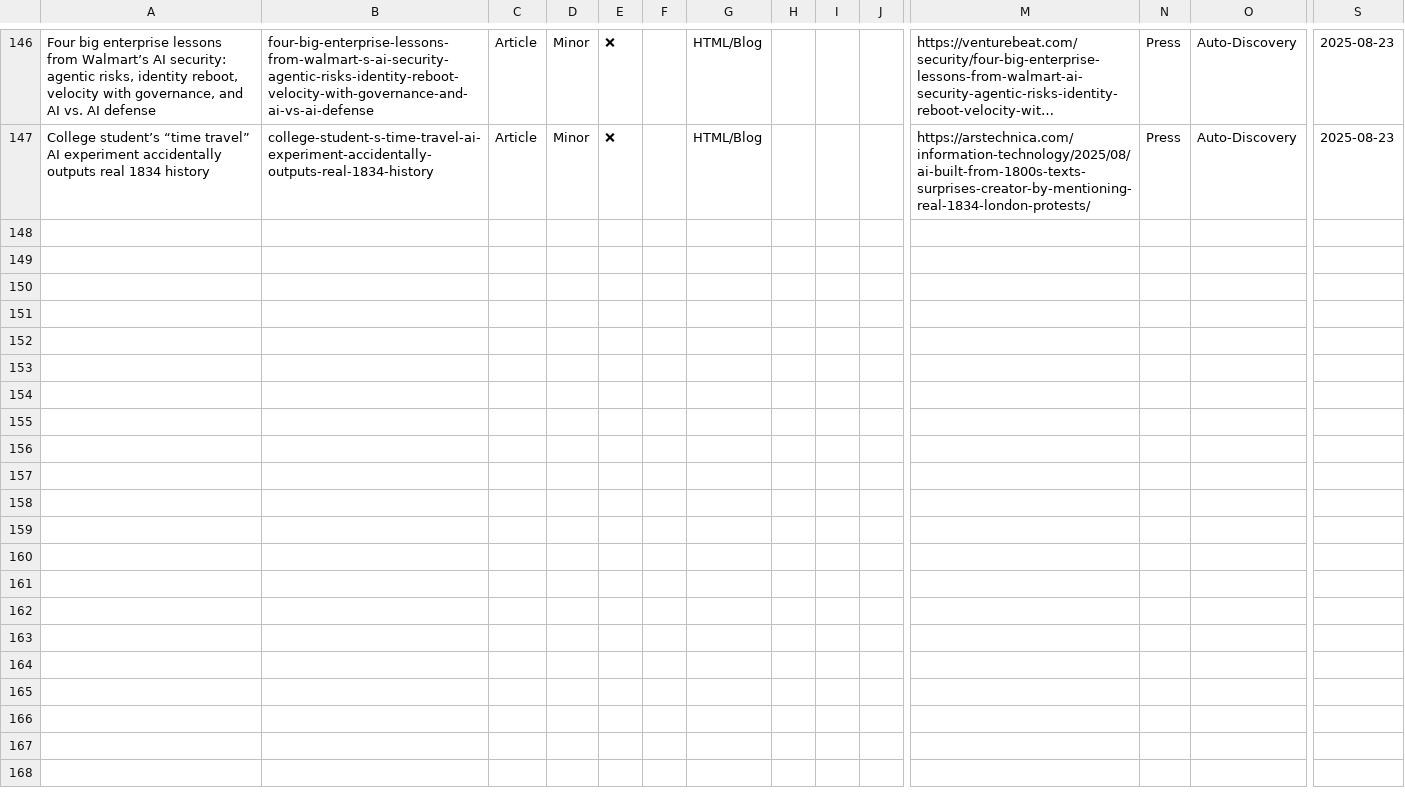
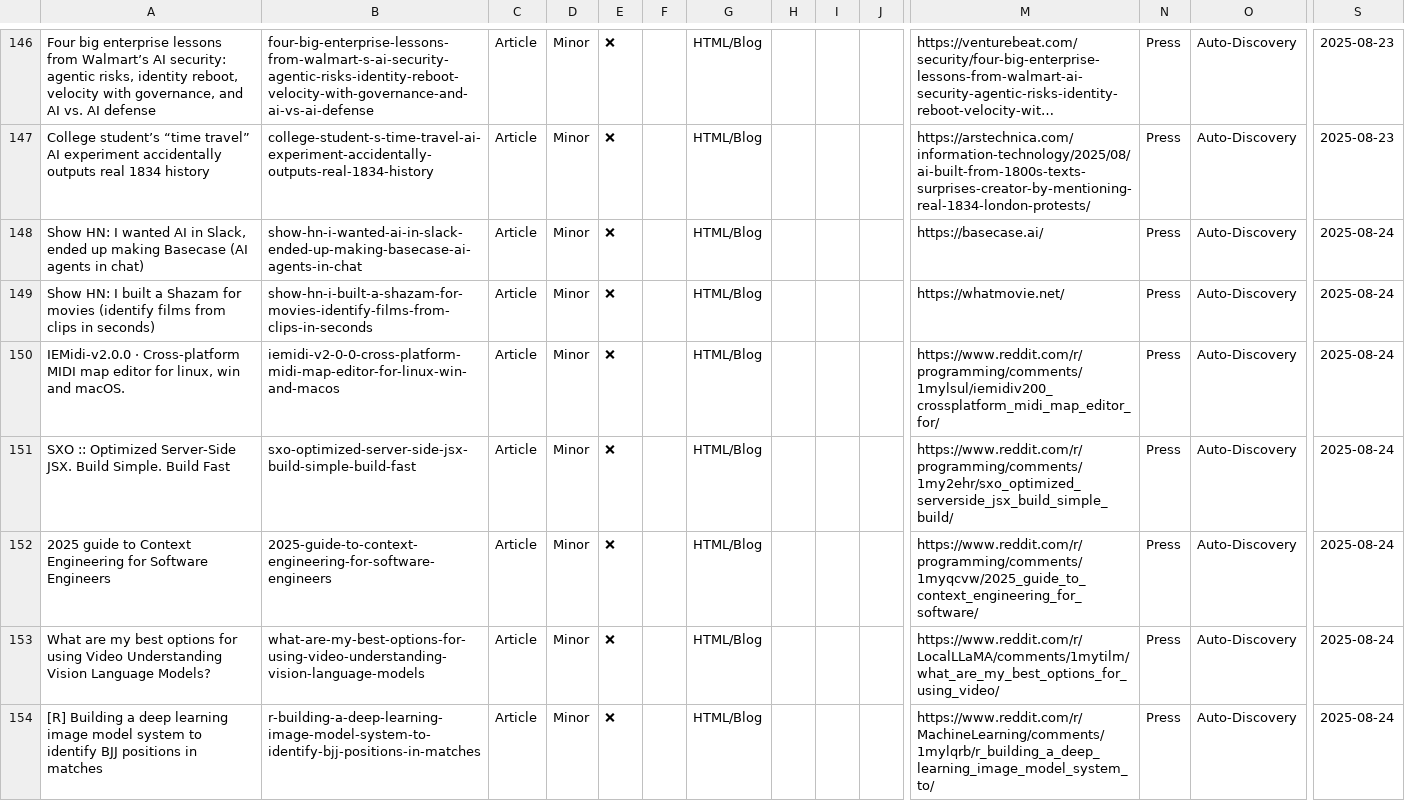
Before and after one commit to uberpu-ntiva/prindle-sprick-ai, a CSV file: data/articles.csv, drawn as a sheet; only a part is shown, gaps mark what is left out; long unchanged cells end in …; rows hold the shown columns only; the diff names each change by its address in the sheet, - before the commit and + after, or states it on an @@ line.

```diff
--- a/data/articles.csv
+++ b/data/articles.csv
+row 148: Show HN: I wanted AI in Slack, ended up making Basecase (AI agents in chat) | show-hn-i-wanted-ai-in-slack-ended-up-making-basecase-ai-agents-in-chat | Article | Minor | ❌ |  | HTML/Blog |  |  |  | https://basecase.ai/ | Press | Auto-Discovery | 2025-08-24
+row 149: Show HN: I built a Shazam for movies (identify films from clips in seconds) | show-hn-i-built-a-shazam-for-movies-identify-films-from-clips-in-seconds | Article | Minor | ❌ |  | HTML/Blog |  |  |  | https://whatmovie.net/ | Press | Auto-Discovery | 2025-08-24
+row 150: IEMidi-v2.0.0 · Cross-platform MIDI map editor for linux, win and macOS. | iemidi-v2-0-0-cross-platform-midi-map-editor-for-linux-win-and-macos | Article | Minor | ❌ |  | HTML/Blog |  |  |  | https://www.reddit.com/r/programming/comments/1mylsul/iemidiv200_crossplatform_midi_map_editor_for/ | Press | Auto-Discovery | 2025-08-24
+row 151: SXO :: Optimized Server-Side JSX. Build Simple. Build Fast | sxo-optimized-server-side-jsx-build-simple-build-fast | Article | Minor | ❌ |  | HTML/Blog |  |  |  | https://www.reddit.com/r/programming/comments/1my2ehr/sxo_optimized_serverside_jsx_build_simple_build/ | Press | Auto-Discovery | 2025-08-24
+row 152: 2025 guide to Context Engineering for Software Engineers | 2025-guide-to-context-engineering-for-software-engineers | Article | Minor | ❌ |  | HTML/Blog |  |  |  | https://www.reddit.com/r/programming/comments/1myqcvw/2025_guide_to_context_engineering_for_software/ | Press | Auto-Discovery | 2025-08-24
+row 153: What are my best options for using Video Understanding Vision Language Models? | what-are-my-best-options-for-using-video-understanding-vision-language-models | Article | Minor | ❌ |  | HTML/Blog |  |  |  | https://www.reddit.com/r/LocalLLaMA/comments/1mytilm/what_are_my_best_options_for_using_video/ | Press | Auto-Discovery | 2025-08-24
+row 154: [R] Building a deep learning image model system to identify BJJ positions in matches | r-building-a-deep-learning-image-model-system-to-identify-bjj-positions-in-matches | Article | Minor | ❌ |  | HTML/Blog |  |  |  | https://www.reddit.com/r/MachineLearning/comments/1mylqrb/r_building_a_deep_learning_image_model_system_to/ | Press | Auto-Discovery | 2025-08-24
```
Also changed, not shown: data/tools.csv, 9 other files.
